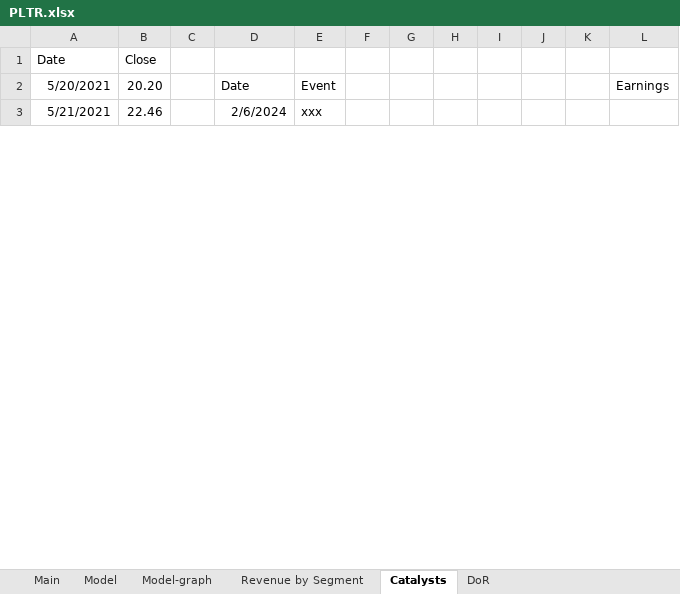
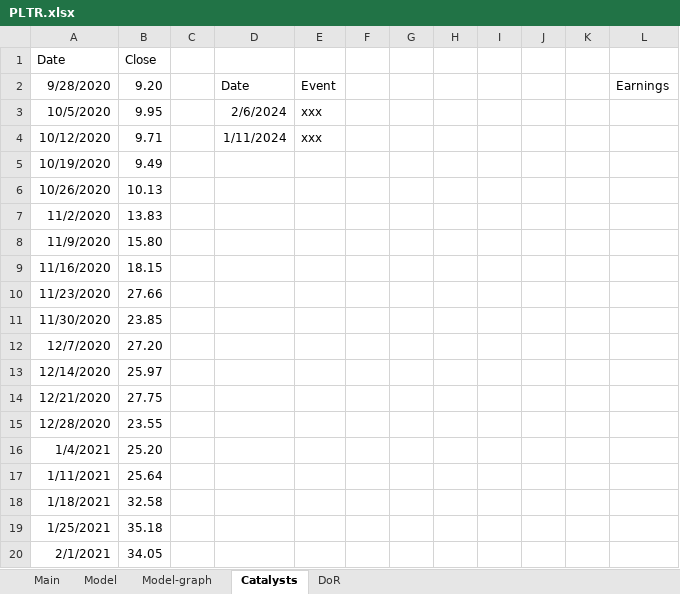
Before and after one commit to simonburghardt1/models, an Excel workbook: PLTR.xlsx, sheet Catalysts, drawn as a sheet; only a part is shown; values as stored, in another font and other column widths than the file's, no borders; charts and pictures not drawn; the diff covers the shown part only; the diff names each change by its address in the sheet, - before the commit and + after, or states it on an @@ line.

```diff
--- a/PLTR.xlsx (sheet Catalysts)
+++ b/PLTR.xlsx (sheet Catalysts)
-sheet tab: Revenue by Segment
-A2 (Date): 5/20/2021
+A2 (Date): 9/28/2020
-B2 (Close): 20.20
+B2 (Close): 9.20
-A3 (Date): 5/21/2021
+A3 (Date): 10/5/2020
-B3 (Close): 22.46
+B3 (Close): 9.95
+row 4: 10/12/2020 | 9.71 |  | 1/11/2024 | xxx
+row 5: 10/19/2020 | 9.49
+row 6: 10/26/2020 | 10.13
+row 7: 11/2/2020 | 13.83
+row 8: 11/9/2020 | 15.80
+row 9: 11/16/2020 | 18.15
+row 10: 11/23/2020 | 27.66
+row 11: 11/30/2020 | 23.85
+row 12: 12/7/2020 | 27.20
+row 13: 12/14/2020 | 25.97
+row 14: 12/21/2020 | 27.75
+row 15: 12/28/2020 | 23.55
+row 16: 1/4/2021 | 25.20
+row 17: 1/11/2021 | 25.64
+row 18: 1/18/2021 | 32.58
+row 19: 1/25/2021 | 35.18
+row 20: 2/1/2021 | 34.05
```
Also changed, not shown: 40 added rows, 562 removed rows and 126 edited cells elsewhere in this sheet, sheet DoR, sheet Model, sheet Main, charts or pictures, Gaming/BYD.xlsx, x_template.xlsx, 3 other files.
